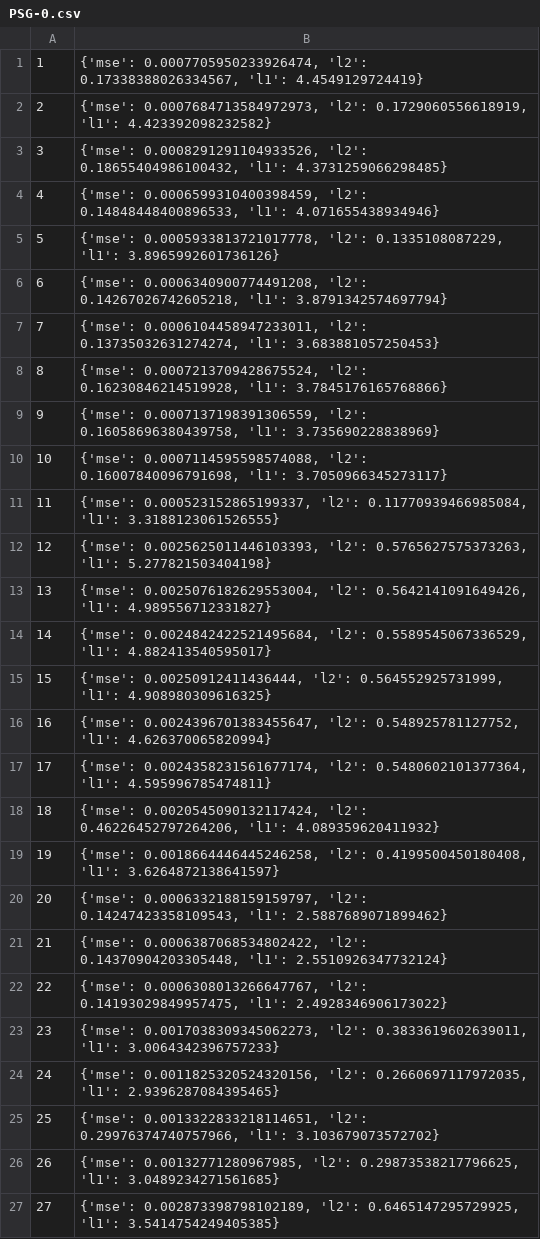
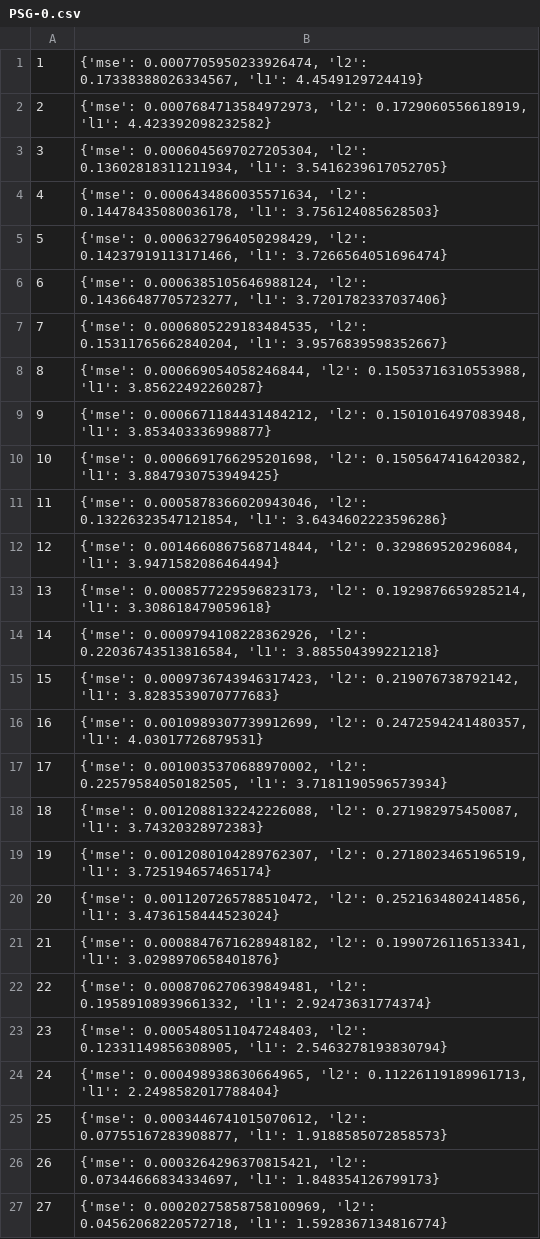
Before and after one commit to alexanderivanov2424/AI_Automation, a CSV file: logs/PSG-0.csv, drawn as a sheet.

```diff
--- a/logs/PSG-0.csv
+++ b/logs/PSG-0.csv
@@ -2,26 +2,26 @@
 2,"{'mse': 0.0007684713584972973, 'l2': 0.1729060556618919, 'l1': 4.423392098232582}"
-3,"{'mse': 0.0008291291104933526, 'l2': 0.18655404986100432, 'l1': 4.3731259066298485}"
-4,"{'mse': 0.0006599310400398459, 'l2': 0.14848448400896533, 'l1': 4.071655438934946}"
-5,"{'mse': 0.0005933813721017778, 'l2': 0.1335108087229, 'l1': 3.8965992601736126}"
-6,"{'mse': 0.0006340900774491208, 'l2': 0.14267026742605218, 'l1': 3.8791342574697794}"
-7,"{'mse': 0.0006104458947233011, 'l2': 0.13735032631274274, 'l1': 3.683881057250453}"
-8,"{'mse': 0.0007213709428675524, 'l2': 0.16230846214519928, 'l1': 3.7845176165768866}"
-9,"{'mse': 0.0007137198391306559, 'l2': 0.16058696380439758, 'l1': 3.735690228838969}"
-10,"{'mse': 0.0007114595598574088, 'l2': 0.16007840096791698, 'l1': 3.7050966345273117}"
-11,"{'mse': 0.000523152865199337, 'l2': 0.11770939466985084, 'l1': 3.3188123061526555}"
-12,"{'mse': 0.0025625011446103393, 'l2': 0.5765627575373263, 'l1': 5.277821503404198}"
-13,"{'mse': 0.0025076182629553004, 'l2': 0.5642141091649426, 'l1': 4.989556712331827}"
-14,"{'mse': 0.0024842422521495684, 'l2': 0.5589545067336529, 'l1': 4.882413540595017}"
-15,"{'mse': 0.00250912411436444, 'l2': 0.564552925731999, 'l1': 4.908980309616325}"
-16,"{'mse': 0.0024396701383455647, 'l2': 0.548925781127752, 'l1': 4.626370065820994}"
-17,"{'mse': 0.0024358231561677174, 'l2': 0.5480602101377364, 'l1': 4.595996785474811}"
-18,"{'mse': 0.0020545090132117424, 'l2': 0.46226452797264206, 'l1': 4.089359620411932}"
-19,"{'mse': 0.0018664446445246258, 'l2': 0.4199500450180408, 'l1': 3.6264872138641597}"
-20,"{'mse': 0.0006332188159159797, 'l2': 0.14247423358109543, 'l1': 2.5887689071899462}"
-21,"{'mse': 0.0006387068534802422, 'l2': 0.14370904203305448, 'l1': 2.5510926347732124}"
-22,"{'mse': 0.0006308013266647767, 'l2': 0.14193029849957475, 'l1': 2.4928346906173022}"
-23,"{'mse': 0.0017038309345062273, 'l2': 0.3833619602639011, 'l1': 3.0064342396757233}"
-24,"{'mse': 0.0011825320524320156, 'l2': 0.2660697117972035, 'l1': 2.9396287084395465}"
-25,"{'mse': 0.0013322833218114651, 'l2': 0.29976374740757966, 'l1': 3.103679073572702}"
-26,"{'mse': 0.00132771280967985, 'l2': 0.29873538217796625, 'l1': 3.0489234271561685}"
-27,"{'mse': 0.002873398798102189, 'l2': 0.6465147295729925, 'l1': 3.5414754249405385}"
+3,"{'mse': 0.0006045697027205304, 'l2': 0.13602818311211934, 'l1': 3.5416239617052705}"
+4,"{'mse': 0.0006434860035571634, 'l2': 0.14478435080036178, 'l1': 3.756124085628503}"
+5,"{'mse': 0.0006327964050298429, 'l2': 0.14237919113171466, 'l1': 3.7266564051696474}"
+6,"{'mse': 0.0006385105646988124, 'l2': 0.14366487705723277, 'l1': 3.7201782337037406}"
+7,"{'mse': 0.0006805229183484535, 'l2': 0.15311765662840204, 'l1': 3.9576839598352667}"
+8,"{'mse': 0.000669054058246844, 'l2': 0.15053716310553988, 'l1': 3.85622492260287}"
+9,"{'mse': 0.0006671184431484212, 'l2': 0.1501016497083948, 'l1': 3.853403336998877}"
+10,"{'mse': 0.0006691766295201698, 'l2': 0.1505647416420382, 'l1': 3.8847930753949425}"
+11,"{'mse': 0.0005878366020943046, 'l2': 0.13226323547121854, 'l1': 3.6434602223596286}"
+12,"{'mse': 0.0014660867568714844, 'l2': 0.329869520296084, 'l1': 3.9471582086464494}"
+13,"{'mse': 0.0008577229596823173, 'l2': 0.1929876659285214, 'l1': 3.308618479059618}"
+14,"{'mse': 0.0009794108228362926, 'l2': 0.22036743513816584, 'l1': 3.885504399221218}"
+15,"{'mse': 0.0009736743946317423, 'l2': 0.219076738792142, 'l1': 3.8283539070777683}"
+16,"{'mse': 0.0010989307739912699, 'l2': 0.2472594241480357, 'l1': 4.03017726879531}"
+17,"{'mse': 0.0010035370688970002, 'l2': 0.22579584050182505, 'l1': 3.7181190596573934}"
+18,"{'mse': 0.0012088132242226088, 'l2': 0.271982975450087, 'l1': 3.74320328972383}"
+19,"{'mse': 0.0012080104289762307, 'l2': 0.2718023465196519, 'l1': 3.725194657465174}"
+20,"{'mse': 0.0011207265788510472, 'l2': 0.2521634802414856, 'l1': 3.4736158444523024}"
+21,"{'mse': 0.0008847671628948182, 'l2': 0.1990726116513341, 'l1': 3.0298970658401876}"
+22,"{'mse': 0.0008706270639849481, 'l2': 0.19589108939661332, 'l1': 2.92473631774374}"
+23,"{'mse': 0.0005480511047248403, 'l2': 0.12331149856308905, 'l1': 2.5463278193830794}"
+24,"{'mse': 0.000498938630664965, 'l2': 0.11226119189961713, 'l1': 2.2498582017788404}"
+25,"{'mse': 0.0003446741015070612, 'l2': 0.07755167283908877, 'l1': 1.9188585072858573}"
+26,"{'mse': 0.0003264296370815421, 'l2': 0.07344666834334697, 'l1': 1.848354126799173}"
+27,"{'mse': 0.00020275858758100969, 'l2': 0.04562068220572718, 'l1': 1.5928367134816774}"
```
Also changed, not shown: logs/PSG-1.csv, 9 other files.
